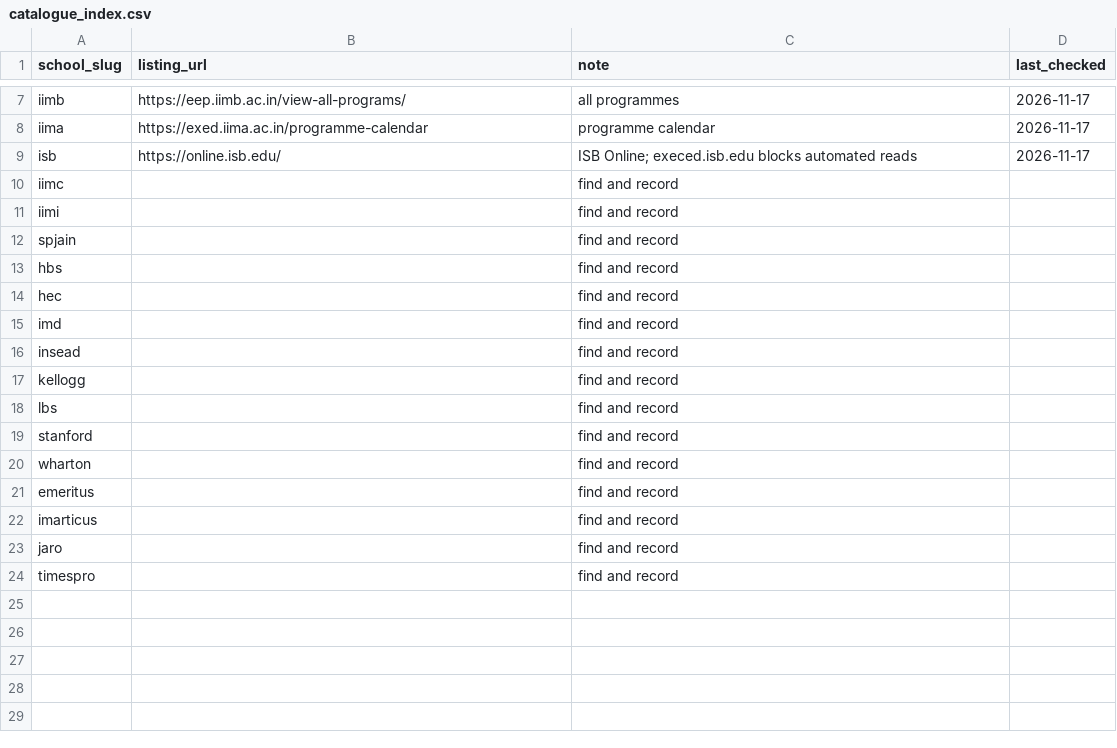
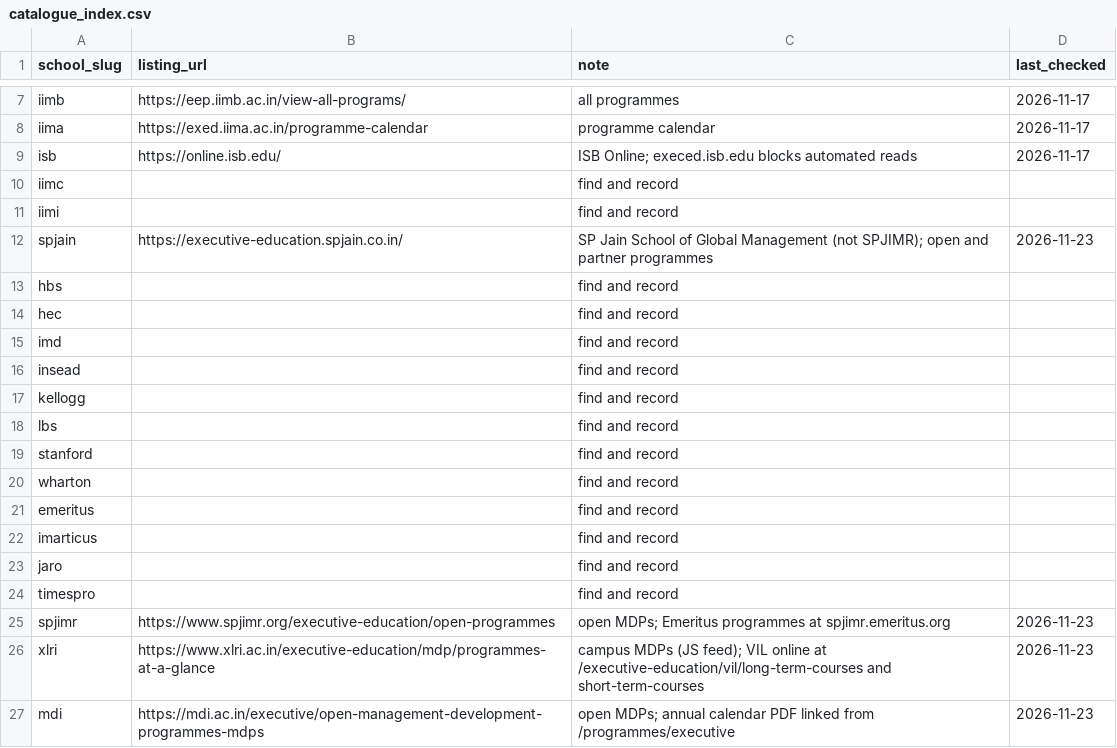
Before and after one commit to sumanthvedala/isb-execed-market, a CSV file: data/catalogue_index.csv, drawn as a sheet; only a part is shown, gaps mark what is left out.

```diff
--- a/data/catalogue_index.csv
+++ b/data/catalogue_index.csv
@@ -11,3 +11,3 @@
 "iimi","","find and record",""
-"spjain","","find and record",""
+"spjain","https://executive-education.spjain.co.in/","SP Jain School of Global Management (not SPJIMR); open and partner programmes","2026-11-23"
 "hbs","","find and record",""
@@ -24 +24,4 @@
 "timespro","","find and record",""
+"spjimr","https://www.spjimr.org/executive-education/open-programmes","open MDPs; Emeritus programmes at spjimr.emeritus.org","2026-11-23"
+"xlri","https://www.xlri.ac.in/executive-education/mdp/programmes-at-a-glance","campus MDPs (JS feed); VIL online at /executive-education/vil/long-term-courses and short-term-courses","2026-11-23"
+"mdi","https://mdi.ac.in/executive/open-management-development-programmes-mdps","open MDPs; annual calendar PDF linked from /programmes/executive","2026-11-23"
```
Also changed, not shown: data/catalogues/spjain.csv, data/history/removed.csv, 22 other files.
